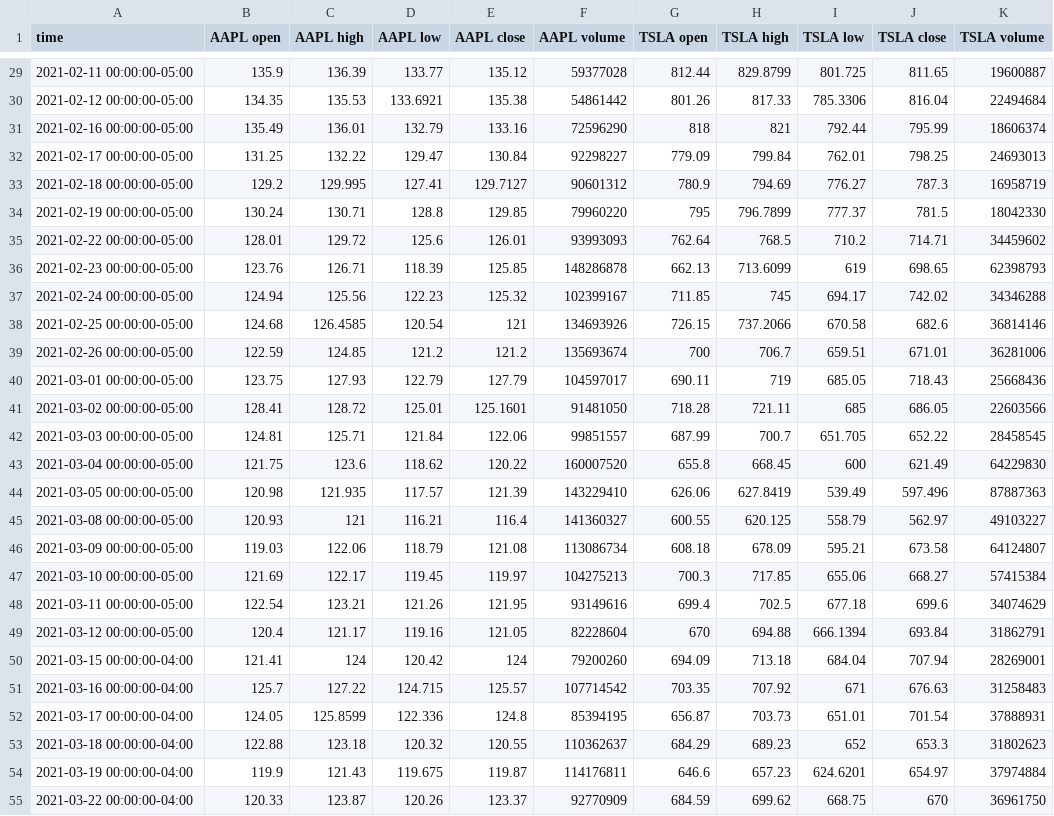
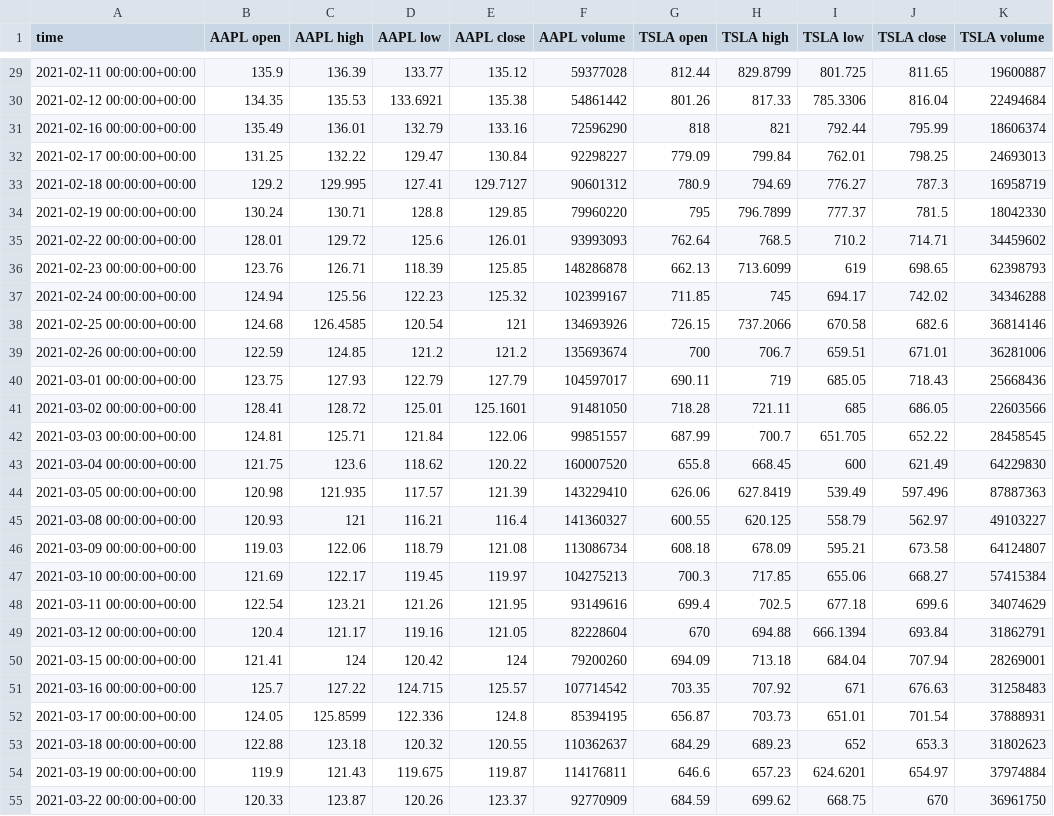
Before and after one commit to mitchjr9/Project-1-Group-2, a CSV file: resources/stocks.csv, drawn as a sheet; only a part is shown, gaps mark what is left out; the diff covers the shown part only.

```diff
--- a/resources/stocks.csv
+++ b/resources/stocks.csv
@@ -29,27 +29,27 @@ time,AAPL open,AAPL high,AAPL low,AAPL close,AAPL volume,TSLA open,TSLA high,TSL
-2021-02-11 00:00:00-05:00,135.9,136.39,133.77,135.12,59377028,812.44,829.8799,801.725,811.65,19600887
-2021-02-12 00:00:00-05:00,134.35,135.53,133.6921,135.38,54861442,801.26,817.33,785.3306,816.04,22494684
-2021-02-16 00:00:00-05:00,135.49,136.01,132.79,133.16,72596290,818,821,792.44,795.99,18606374
-2021-02-17 00:00:00-05:00,131.25,132.22,129.47,130.84,92298227,779.09,799.84,762.01,798.25,24693013
-2021-02-18 00:00:00-05:00,129.2,129.995,127.41,129.7127,90601312,780.9,794.69,776.27,787.3,16958719
-2021-02-19 00:00:00-05:00,130.24,130.71,128.8,129.85,79960220,795,796.7899,777.37,781.5,18042330
-2021-02-22 00:00:00-05:00,128.01,129.72,125.6,126.01,93993093,762.64,768.5,710.2,714.71,34459602
-2021-02-23 00:00:00-05:00,123.76,126.71,118.39,125.85,148286878,662.13,713.6099,619,698.65,62398793
-2021-02-24 00:00:00-05:00,124.94,125.56,122.23,125.32,102399167,711.85,745,694.17,742.02,34346288
-2021-02-25 00:00:00-05:00,124.68,126.4585,120.54,121,134693926,726.15,737.2066,670.58,682.6,36814146
-2021-02-26 00:00:00-05:00,122.59,124.85,121.2,121.2,135693674,700,706.7,659.51,671.01,36281006
-2021-03-01 00:00:00-05:00,123.75,127.93,122.79,127.79,104597017,690.11,719,685.05,718.43,25668436
-2021-03-02 00:00:00-05:00,128.41,128.72,125.01,125.1601,91481050,718.28,721.11,685,686.05,22603566
-2021-03-03 00:00:00-05:00,124.81,125.71,121.84,122.06,99851557,687.99,700.7,651.705,652.22,28458545
-2021-03-04 00:00:00-05:00,121.75,123.6,118.62,120.22,160007520,655.8,668.45,600,621.49,64229830
-2021-03-05 00:00:00-05:00,120.98,121.935,117.57,121.39,143229410,626.06,627.8419,539.49,597.496,87887363
-2021-03-08 00:00:00-05:00,120.93,121,116.21,116.4,141360327,600.55,620.125,558.79,562.97,49103227
-2021-03-09 00:00:00-05:00,119.03,122.06,118.79,121.08,113086734,608.18,678.09,595.21,673.58,64124807
-2021-03-10 00:00:00-05:00,121.69,122.17,119.45,119.97,104275213,700.3,717.85,655.06,668.27,57415384
-2021-03-11 00:00:00-05:00,122.54,123.21,121.26,121.95,93149616,699.4,702.5,677.18,699.6,34074629
-2021-03-12 00:00:00-05:00,120.4,121.17,119.16,121.05,82228604,670,694.88,666.1394,693.84,31862791
-2021-03-15 00:00:00-04:00,121.41,124,120.42,124,79200260,694.09,713.18,684.04,707.94,28269001
-2021-03-16 00:00:00-04:00,125.7,127.22,124.715,125.57,107714542,703.35,707.92,671,676.63,31258483
-2021-03-17 00:00:00-04:00,124.05,125.8599,122.336,124.8,85394195,656.87,703.73,651.01,701.54,37888931
-2021-03-18 00:00:00-04:00,122.88,123.18,120.32,120.55,110362637,684.29,689.23,652,653.3,31802623
-2021-03-19 00:00:00-04:00,119.9,121.43,119.675,119.87,114176811,646.6,657.23,624.6201,654.97,37974884
-2021-03-22 00:00:00-04:00,120.33,123.87,120.26,123.37,92770909,684.59,699.62,668.75,670,36961750
+2021-02-11 00:00:00+00:00,135.9,136.39,133.77,135.12,59377028,812.44,829.8799,801.725,811.65,19600887
+2021-02-12 00:00:00+00:00,134.35,135.53,133.6921,135.38,54861442,801.26,817.33,785.3306,816.04,22494684
+2021-02-16 00:00:00+00:00,135.49,136.01,132.79,133.16,72596290,818,821,792.44,795.99,18606374
+2021-02-17 00:00:00+00:00,131.25,132.22,129.47,130.84,92298227,779.09,799.84,762.01,798.25,24693013
+2021-02-18 00:00:00+00:00,129.2,129.995,127.41,129.7127,90601312,780.9,794.69,776.27,787.3,16958719
+2021-02-19 00:00:00+00:00,130.24,130.71,128.8,129.85,79960220,795,796.7899,777.37,781.5,18042330
+2021-02-22 00:00:00+00:00,128.01,129.72,125.6,126.01,93993093,762.64,768.5,710.2,714.71,34459602
+2021-02-23 00:00:00+00:00,123.76,126.71,118.39,125.85,148286878,662.13,713.6099,619,698.65,62398793
+2021-02-24 00:00:00+00:00,124.94,125.56,122.23,125.32,102399167,711.85,745,694.17,742.02,34346288
+2021-02-25 00:00:00+00:00,124.68,126.4585,120.54,121,134693926,726.15,737.2066,670.58,682.6,36814146
+2021-02-26 00:00:00+00:00,122.59,124.85,121.2,121.2,135693674,700,706.7,659.51,671.01,36281006
+2021-03-01 00:00:00+00:00,123.75,127.93,122.79,127.79,104597017,690.11,719,685.05,718.43,25668436
+2021-03-02 00:00:00+00:00,128.41,128.72,125.01,125.1601,91481050,718.28,721.11,685,686.05,22603566
+2021-03-03 00:00:00+00:00,124.81,125.71,121.84,122.06,99851557,687.99,700.7,651.705,652.22,28458545
+2021-03-04 00:00:00+00:00,121.75,123.6,118.62,120.22,160007520,655.8,668.45,600,621.49,64229830
+2021-03-05 00:00:00+00:00,120.98,121.935,117.57,121.39,143229410,626.06,627.8419,539.49,597.496,87887363
+2021-03-08 00:00:00+00:00,120.93,121,116.21,116.4,141360327,600.55,620.125,558.79,562.97,49103227
+2021-03-09 00:00:00+00:00,119.03,122.06,118.79,121.08,113086734,608.18,678.09,595.21,673.58,64124807
+2021-03-10 00:00:00+00:00,121.69,122.17,119.45,119.97,104275213,700.3,717.85,655.06,668.27,57415384
+2021-03-11 00:00:00+00:00,122.54,123.21,121.26,121.95,93149616,699.4,702.5,677.18,699.6,34074629
+2021-03-12 00:00:00+00:00,120.4,121.17,119.16,121.05,82228604,670,694.88,666.1394,693.84,31862791
+2021-03-15 00:00:00+00:00,121.41,124,120.42,124,79200260,694.09,713.18,684.04,707.94,28269001
+2021-03-16 00:00:00+00:00,125.7,127.22,124.715,125.57,107714542,703.35,707.92,671,676.63,31258483
+2021-03-17 00:00:00+00:00,124.05,125.8599,122.336,124.8,85394195,656.87,703.73,651.01,701.54,37888931
+2021-03-18 00:00:00+00:00,122.88,123.18,120.32,120.55,110362637,684.29,689.23,652,653.3,31802623
+2021-03-19 00:00:00+00:00,119.9,121.43,119.675,119.87,114176811,646.6,657.23,624.6201,654.97,37974884
+2021-03-22 00:00:00+00:00,120.33,123.87,120.26,123.37,92770909,684.59,699.62,668.75,670,36961750
```
Also changed, not shown: 140 edited cells elsewhere in this file, 1 other file.
